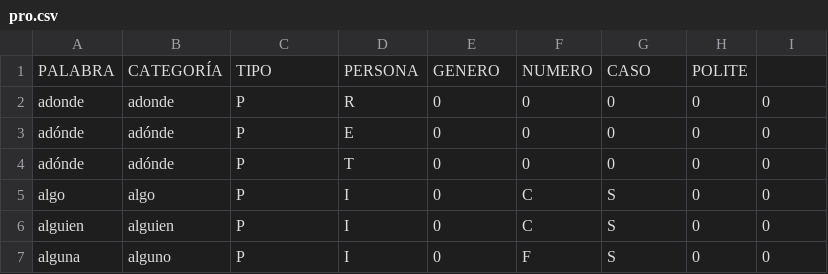
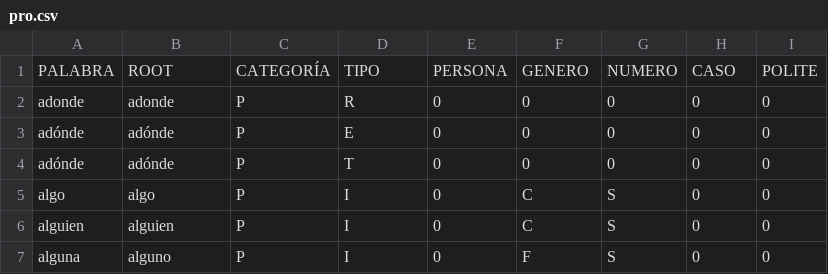
Before and after one commit to SrGnis/LibreDic, a CSV file: data/csv/pro.csv, drawn as a sheet; only a part is shown.

```diff
--- a/data/csv/pro.csv
+++ b/data/csv/pro.csv
@@ -1,2 +1,2 @@
-PALABRA,CATEGORÍA,TIPO,PERSONA,GENERO,NUMERO,CASO,POLITE
+PALABRA,ROOT,CATEGORÍA,TIPO,PERSONA,GENERO,NUMERO,CASO,POLITE
 adonde,adonde,P,R,0,0,0,0,0
```
Also changed, not shown: 1 other file.
